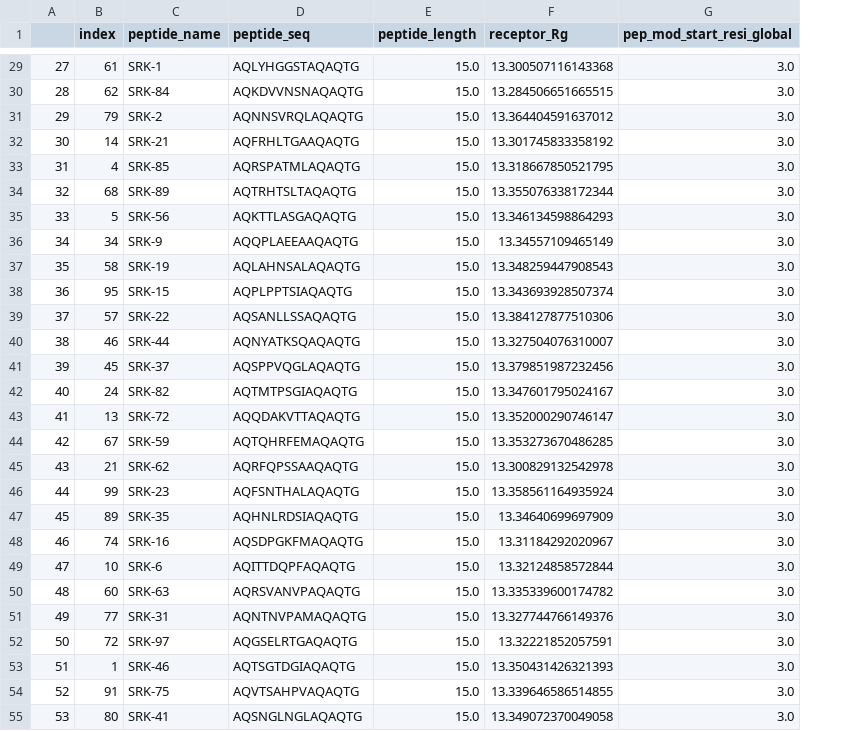
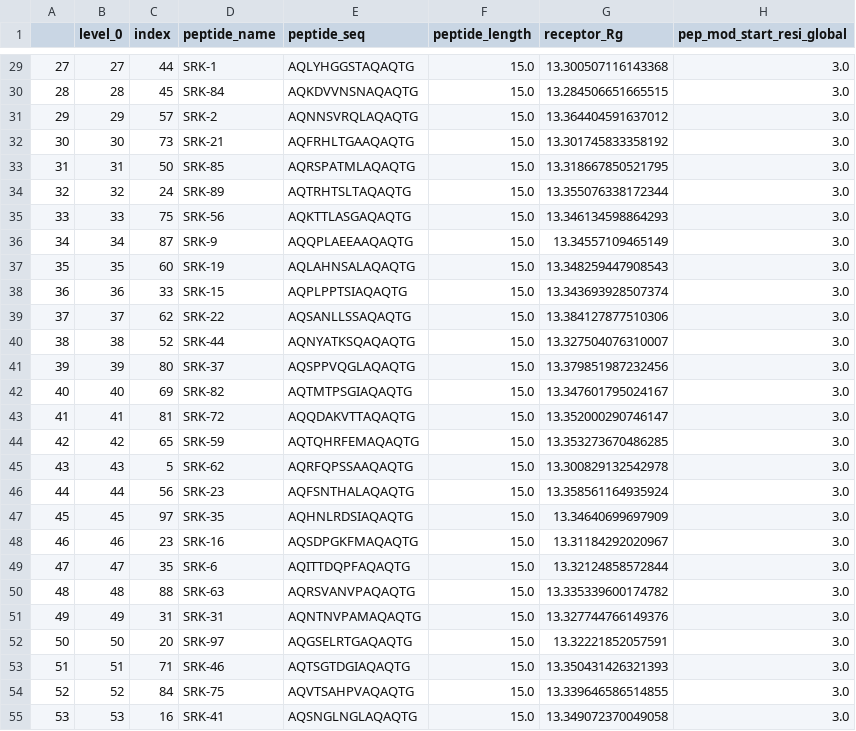
Before and after one commit to xz-ding/APPRAISE, a CSV file: demo/demo_AAV_100_screening/stage_1/APPRAISE1.2_scores_of_all_peptides.csv, drawn as a sheet; only a part is shown, gaps mark what is left out; addresses are those after the commit; the diff covers the shown part only; the diff names each change by its address in the sheet, - before the commit and + after, or states it on an @@ line.

```diff
--- a/demo/demo_AAV_100_screening/stage_1/APPRAISE1.2_scores_of_all_peptides.csv
+++ b/demo/demo_AAV_100_screening/stage_1/APPRAISE1.2_scores_of_all_peptides.csv
+column B (level_0), rows 29-55: 27 | 28 | 29 | 30 | 31 | 32 | 33 | 34 | 35 | 36 | 37 | 38 | 39 | 40 | 41 | 42 | 43 | 44 | 45 | 46 | 47 | 48 | 49 | 50 | 51 | 52 | 53
-C29 (index): 61
+C29 (index): 44
-C30 (index): 62
+C30 (index): 45
-C31 (index): 79
+C31 (index): 57
-C32 (index): 14
+C32 (index): 73
-C33 (index): 4
+C33 (index): 50
-C34 (index): 68
+C34 (index): 24
-C35 (index): 5
+C35 (index): 75
-C36 (index): 34
+C36 (index): 87
-C37 (index): 58
+C37 (index): 60
-C38 (index): 95
+C38 (index): 33
-C39 (index): 57
+C39 (index): 62
-C40 (index): 46
+C40 (index): 52
-C41 (index): 45
+C41 (index): 80
-C42 (index): 24
+C42 (index): 69
-C43 (index): 13
+C43 (index): 81
-C44 (index): 67
+C44 (index): 65
-C45 (index): 21
+C45 (index): 5
-C46 (index): 99
+C46 (index): 56
-C47 (index): 89
+C47 (index): 97
-C48 (index): 74
+C48 (index): 23
-C49 (index): 10
+C49 (index): 35
-C50 (index): 60
+C50 (index): 88
-C51 (index): 77
+C51 (index): 31
-C52 (index): 72
+C52 (index): 20
-C53 (index): 1
+C53 (index): 71
-C54 (index): 91
+C54 (index): 84
-C55 (index): 80
+C55 (index): 16
```
Also changed, not shown: 70 edited cells elsewhere in this file, 52 other files.
